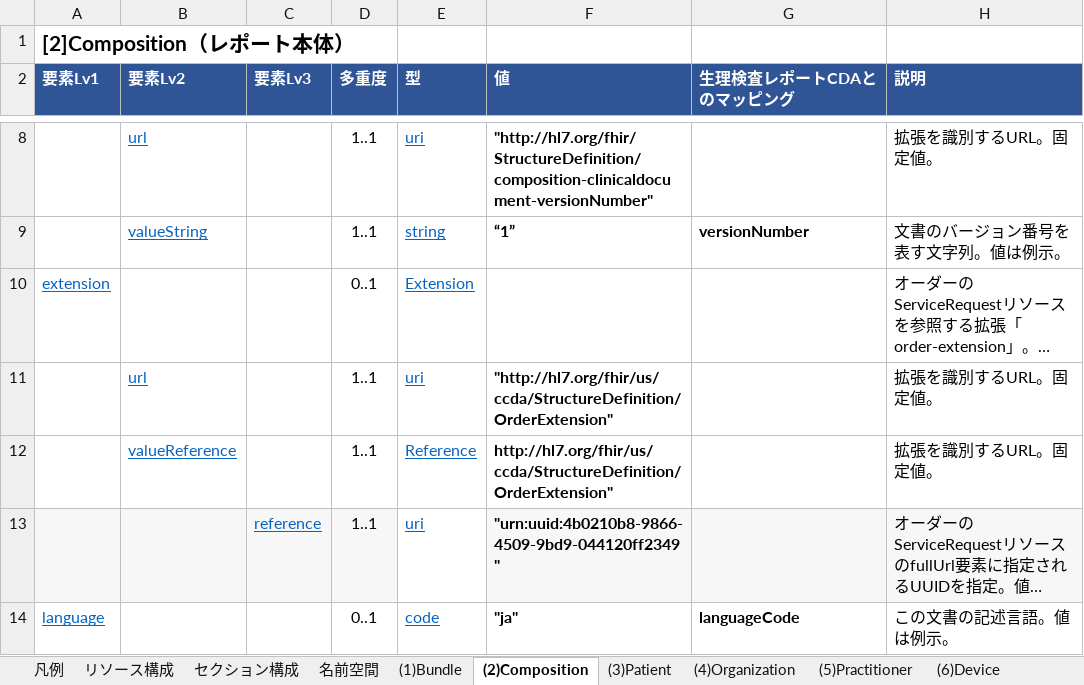
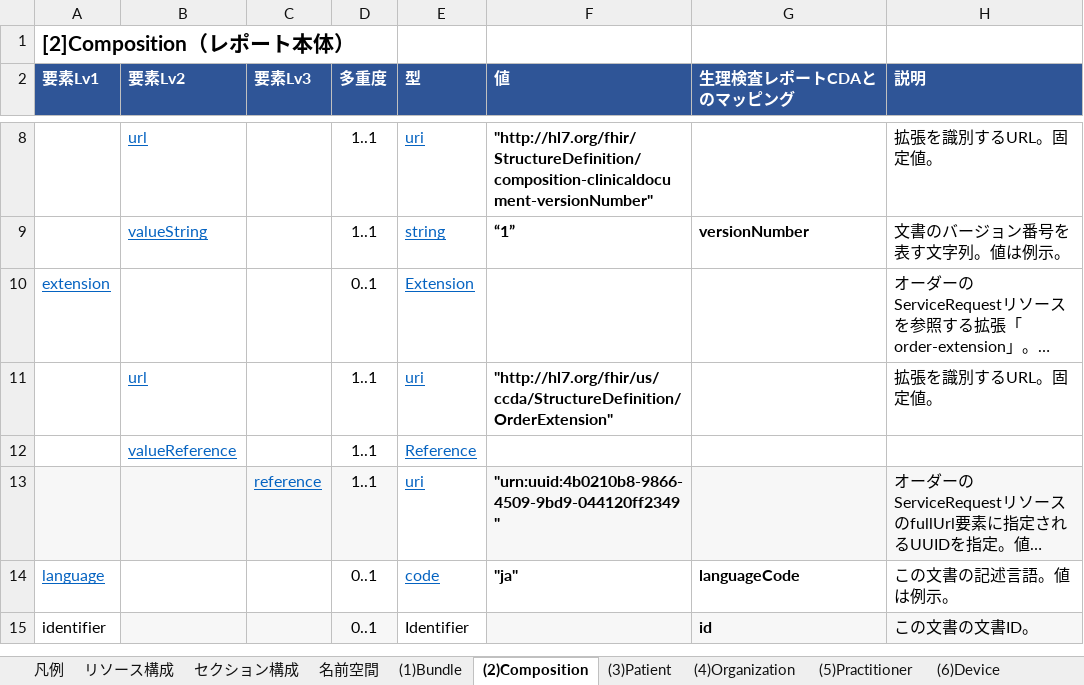
Before and after one commit to SIP3-D1/seamat2fhir, an Excel workbook: reference/IG元資料/SEAMATマッピング_20240614.xlsm, sheet (2)Composition, drawn as a sheet; only a part is shown, gaps mark what is left out; the shorter side is filled out with more unchanged rows; long unchanged cells end in …; values as stored, in another font and other column widths than the file's, no borders; the diff names each change by its address in the sheet, - before the commit and + after, or states it on an @@ line.

Commit message:
表2, 20, 26でのorderExtensionの記述の間違いの修正

```diff
--- a/reference/IG元資料/SEAMATマッピング_20240614.xlsm (sheet (2)Composition)
+++ b/reference/IG元資料/SEAMATマッピング_20240614.xlsm (sheet (2)Composition)
-F12 (値): http://hl7.org/fhir/us/ccda/StructureDefinition/OrderExtension"
+F12 (値): (empty)
-H12 (説明): 拡張を識別するURL。固定値。
+H12 (説明): (empty)
```
Also changed, not shown: sheet (26)Composition, sheet (20)Composition, 3 other files.
